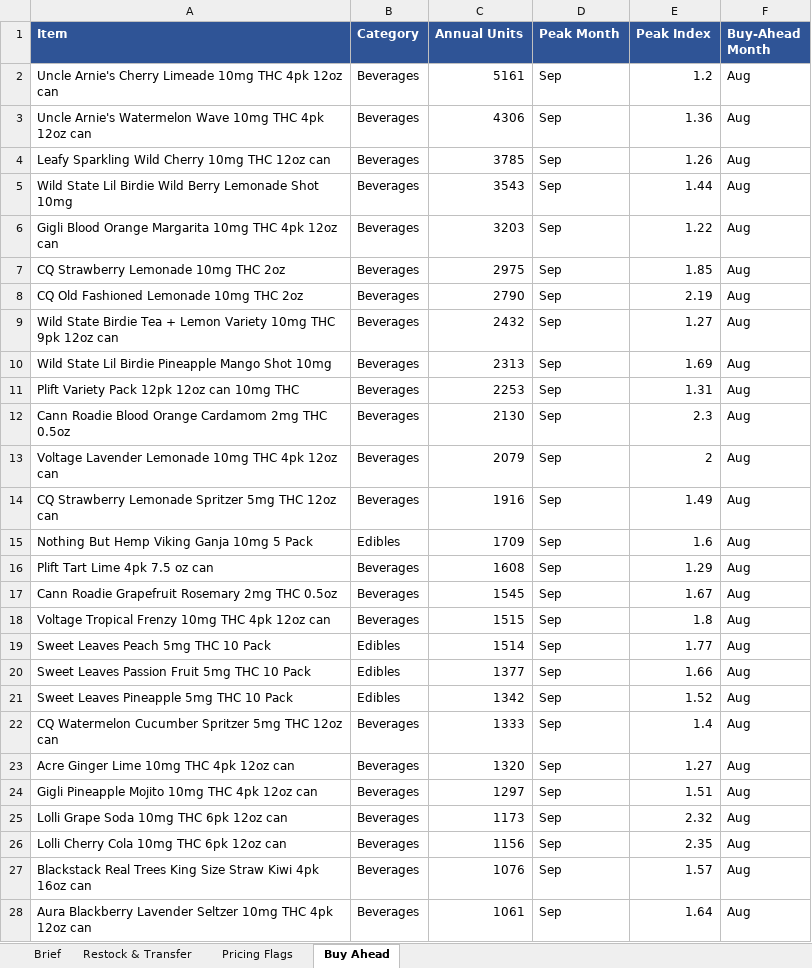
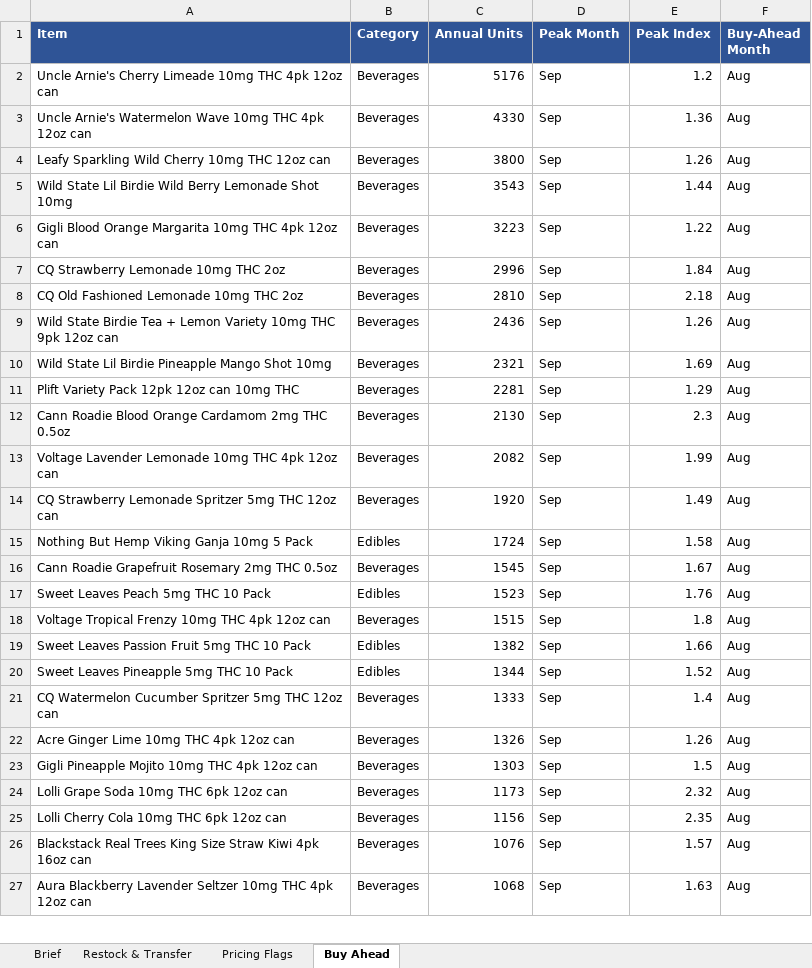
Before and after one commit to Akuklok/thc-dashboard, an Excel workbook: data/THC Daily Buying Brief.xlsx, sheet Buy Ahead, drawn as a sheet; only a part is shown; values as stored, in another font and other column widths than the file's, no borders; removed rows and columns are numbered as before the commit, all else as after; the diff covers the shown part only; the diff names each change by its address in the sheet, - before the commit and + after, or states it on an @@ line.

```diff
--- a/data/THC Daily Buying Brief.xlsx (sheet Buy Ahead)
+++ b/data/THC Daily Buying Brief.xlsx (sheet Buy Ahead)
-C2 (Annual Units): 5161
+C2 (Annual Units): 5176
-C3 (Annual Units): 4306
+C3 (Annual Units): 4330
-C4 (Annual Units): 3785
+C4 (Annual Units): 3800
-C6 (Annual Units): 3203
+C6 (Annual Units): 3223
-C7 (Annual Units): 2975
+C7 (Annual Units): 2996
-E7 (Peak Index): 1.85
+E7 (Peak Index): 1.84
-C8 (Annual Units): 2790
+C8 (Annual Units): 2810
-E8 (Peak Index): 2.19
+E8 (Peak Index): 2.18
-C9 (Annual Units): 2432
+C9 (Annual Units): 2436
-E9 (Peak Index): 1.27
+E9 (Peak Index): 1.26
-C10 (Annual Units): 2313
+C10 (Annual Units): 2321
-C11 (Annual Units): 2253
+C11 (Annual Units): 2281
-E11 (Peak Index): 1.31
+E11 (Peak Index): 1.29
-C13 (Annual Units): 2079
+C13 (Annual Units): 2082
-E13 (Peak Index): 2
+E13 (Peak Index): 1.99
-C14 (Annual Units): 1916
+C14 (Annual Units): 1920
-C15 (Annual Units): 1709
+C15 (Annual Units): 1724
-E15 (Peak Index): 1.6
+E15 (Peak Index): 1.58
-row 16: Plift Tart Lime 4pk 7.5 oz can | Beverages | 1608 | Sep | 1.29 | Aug
+row 17: Sweet Leaves Peach 5mg THC 10 Pack | Edibles | 1523 | Sep | 1.76 | Aug
-row 19: Sweet Leaves Peach 5mg THC 10 Pack | Edibles | 1514 | Sep | 1.77 | Aug
-C19 (Annual Units): 1377
+C19 (Annual Units): 1382
-C20 (Annual Units): 1342
+C20 (Annual Units): 1344
-C22 (Annual Units): 1320
+C22 (Annual Units): 1326
-E22 (Peak Index): 1.27
+E22 (Peak Index): 1.26
-C23 (Annual Units): 1297
+C23 (Annual Units): 1303
-E23 (Peak Index): 1.51
+E23 (Peak Index): 1.5
-C27 (Annual Units): 1061
+C27 (Annual Units): 1068
-E27 (Peak Index): 1.64
+E27 (Peak Index): 1.63
```
Also changed, not shown: 2 added rows, 3 removed rows and 37 edited cells elsewhere in this sheet, sheet Restock & Transfer, sheet Brief, sheet Pricing Flags.
